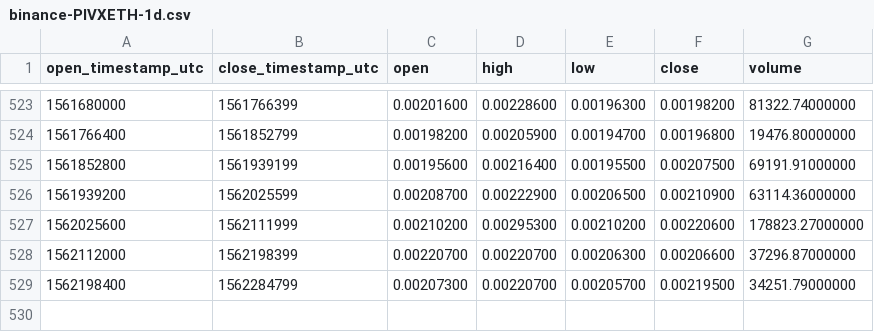
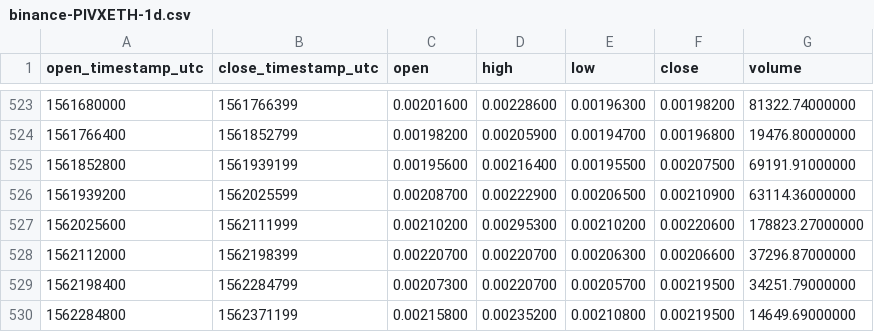
Before and after one commit to cryptobigbro/binance-PIVXETH, a CSV file: binance-PIVXETH-1d.csv, drawn as a sheet; only a part is shown, gaps mark what is left out.

```diff
--- a/binance-PIVXETH-1d.csv
+++ b/binance-PIVXETH-1d.csv
@@ -529 +529,2 @@ open_timestamp_utc,close_timestamp_utc,open,high,low,close,volume
 1562198400,1562284799,0.00207300,0.00220700,0.00205700,0.00219500,34251.79000000
+1562284800,1562371199,0.00215800,0.00235200,0.00210800,0.00219500,14649.69000000
```
Also changed, not shown: binance-PIVXETH-1h.csv.
